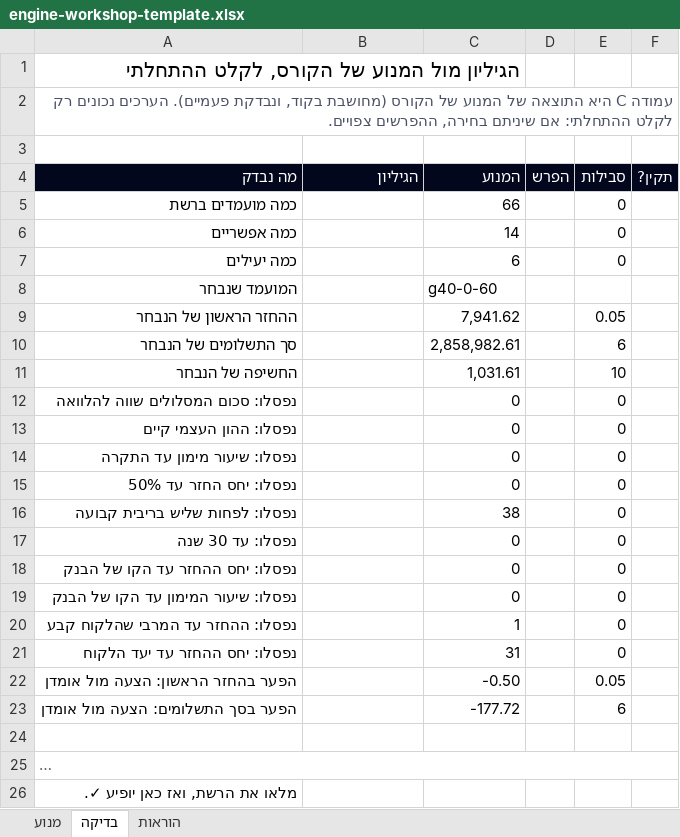
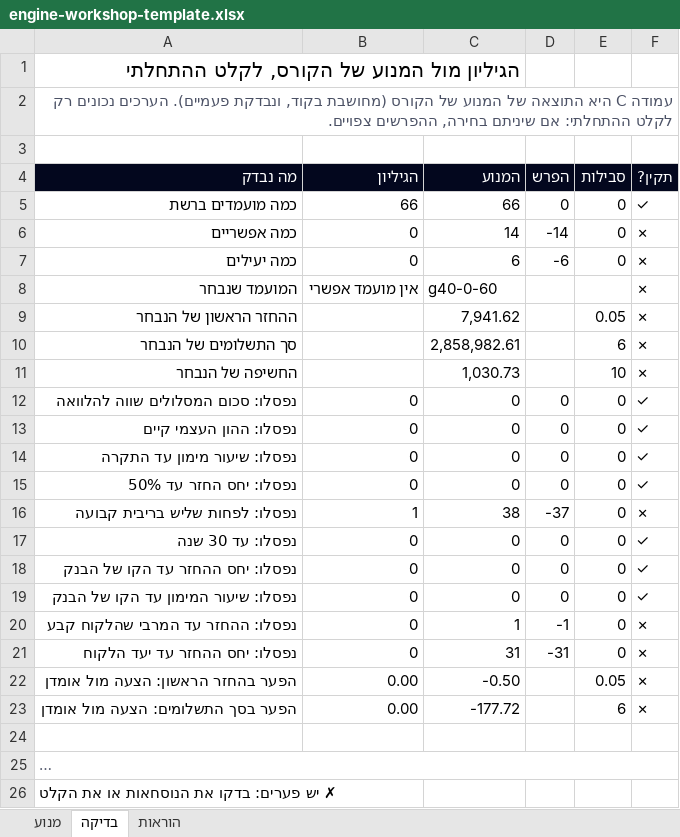
Before and after one commit to E-D-E-A/mortgage-course, an Excel workbook: public/downloads/engine-workshop-template.xlsx, sheet בדיקה, drawn as a sheet; long unchanged cells end in …; values as stored, in another font and other column widths than the file's, no borders; the diff names each change by its address in the sheet, - before the commit and + after, or states it on an @@ line.

```diff
--- a/public/downloads/engine-workshop-template.xlsx (sheet בדיקה)
+++ b/public/downloads/engine-workshop-template.xlsx (sheet בדיקה)
-B5 (הגיליון): (empty)
+B5 (הגיליון): 66
-D5 (הפרש): (empty)
+D5 (הפרש): 0
-F5 (תקין?): (empty)
+F5 (תקין?): ✓
-B6:B7 (הגיליון): (empty)
+B6:B7 (הגיליון): 0
-D6 (הפרש): (empty)
+D6 (הפרש): -14
-F6:F11 (תקין?): (empty)
+F6:F11 (תקין?): ✗
-D7 (הפרש): (empty)
+D7 (הפרש): -6
-B8 (הגיליון): (empty)
+B8 (הגיליון): אין מועמד אפשרי
-C11 (המנוע): 1,031.61
+C11 (המנוע): 1,030.73
-B12:B15 (הגיליון): (empty)
+B12:B15 (הגיליון): 0
-D12:D15 (הפרש): (empty)
+D12:D15 (הפרש): 0
-F12:F15 (תקין?): (empty)
+F12:F15 (תקין?): ✓
-B16 (הגיליון): (empty)
+B16 (הגיליון): 1
-D16 (הפרש): (empty)
+D16 (הפרש): -37
-F16 (תקין?): (empty)
+F16 (תקין?): ✗
-B17:B21 (הגיליון): (empty)
+B17:B21 (הגיליון): 0
-D17:D19 (הפרש): (empty)
+D17:D19 (הפרש): 0
-F17:F19 (תקין?): (empty)
+F17:F19 (תקין?): ✓
-D20 (הפרש): (empty)
+D20 (הפרש): -1
-F20:F23 (תקין?): (empty)
+F20:F23 (תקין?): ✗
-D21 (הפרש): (empty)
+D21 (הפרש): -31
-B22:B23 (הגיליון): (empty)
+B22:B23 (הגיליון): 0.00
-A26 (מה נבדק): מלאו את הרשת, ואז כאן יופיע ✓.
+A26 (מה נבדק): ✗ יש פערים: בדקו את הנוסחאות או את הקלט
```
Also changed, not shown: sheet הוראות, sheet מנוע, formulas that keep their value, public/downloads/engine-workshop-solution.xlsx, 20 other files.
